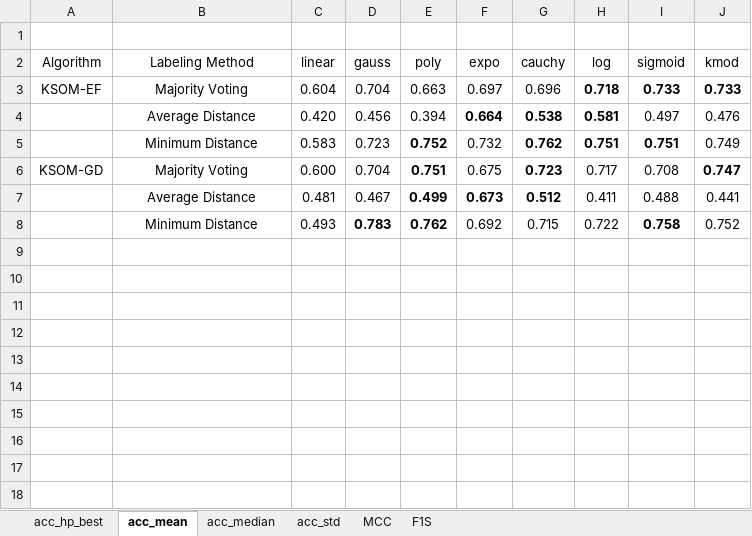
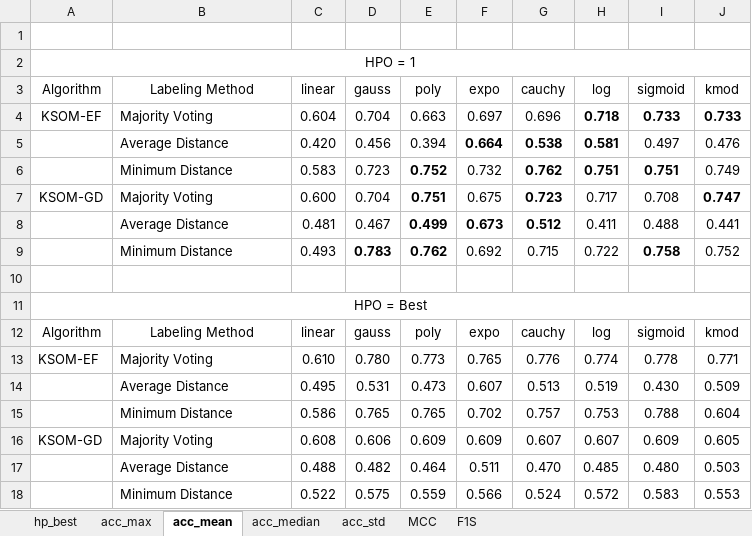
Before and after one commit to davidcoelho89/Matlab-MLTool-fp, an Excel workbook: results_analysis/ksom_wallFollow_01_hold_02.xlsx, sheet acc_mean, drawn as a sheet; values as stored, in another font and other column widths than the file's, no borders; addresses are those after the commit; the diff names each change by its address in the sheet, - before the commit and + after, or states it on an @@ line.

Commit message:
merged xls files of ksom datasets vertColumn and WallFollow

```diff
--- a/results_analysis/ksom_wallFollow_01_hold_02.xlsx (sheet acc_mean)
+++ b/results_analysis/ksom_wallFollow_01_hold_02.xlsx (sheet acc_mean)
-sheet tab: acc_hp_best
+sheet tab: acc_max
+sheet tab: hp_best
+row 2: HPO = 1
-B4:B9 alignment: center
+B4:B9 alignment: left
+row 10: (empty)
+row 11: HPO = Best
+row 12: Algorithm | Labeling Method | linear | gauss | poly | expo | cauchy | log | sigmoid | kmod
+row 13: KSOM-EF | Majority Voting | 0.610 | 0.780 | 0.773 | 0.765 | 0.776 | 0.774 | 0.778 | 0.771
+row 14:  | Average Distance | 0.495 | 0.531 | 0.473 | 0.607 | 0.513 | 0.519 | 0.430 | 0.509
+row 15:  | Minimum Distance | 0.586 | 0.765 | 0.765 | 0.702 | 0.757 | 0.753 | 0.788 | 0.604
+row 16: KSOM-GD | Majority Voting | 0.608 | 0.606 | 0.609 | 0.609 | 0.607 | 0.607 | 0.609 | 0.605
+row 17:  | Average Distance | 0.488 | 0.482 | 0.464 | 0.511 | 0.470 | 0.485 | 0.480 | 0.503
+row 18:  | Minimum Distance | 0.522 | 0.575 | 0.559 | 0.566 | 0.524 | 0.572 | 0.583 | 0.553
```
Also changed, not shown: sheet acc_max, sheet acc_median, sheet MCC, sheet F1S, sheet acc_std, results_analysis/ksom_cervicalCancer_02_hold_01.xlsx, results_analysis/ksom_vertebralColumn_02_hold_01.xlsx, 2 other files.
